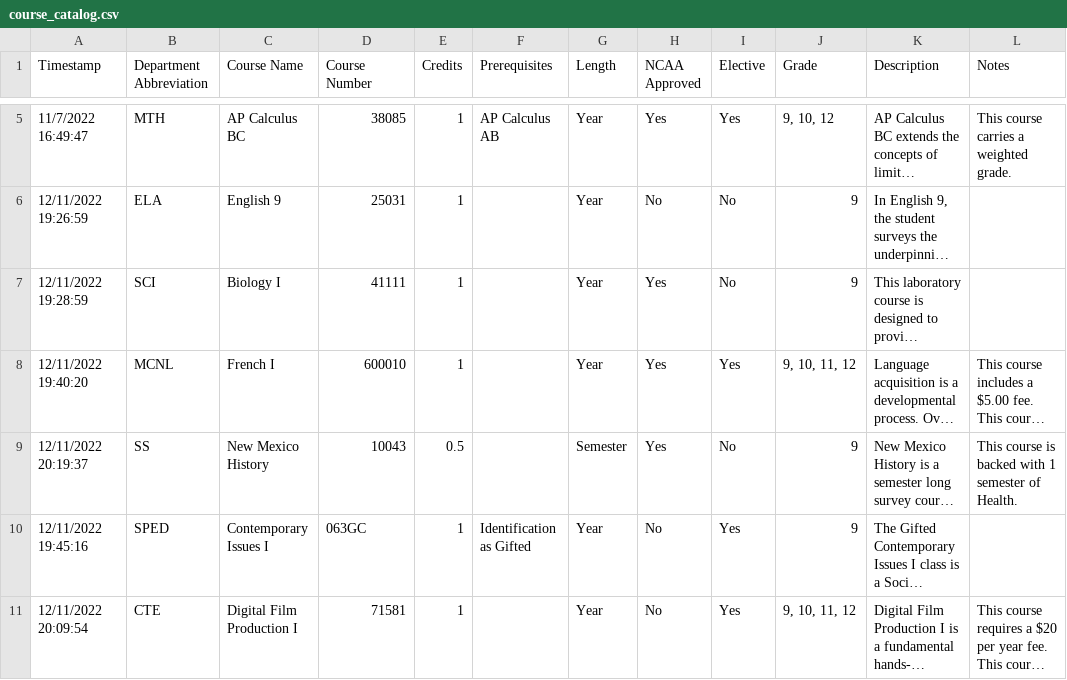
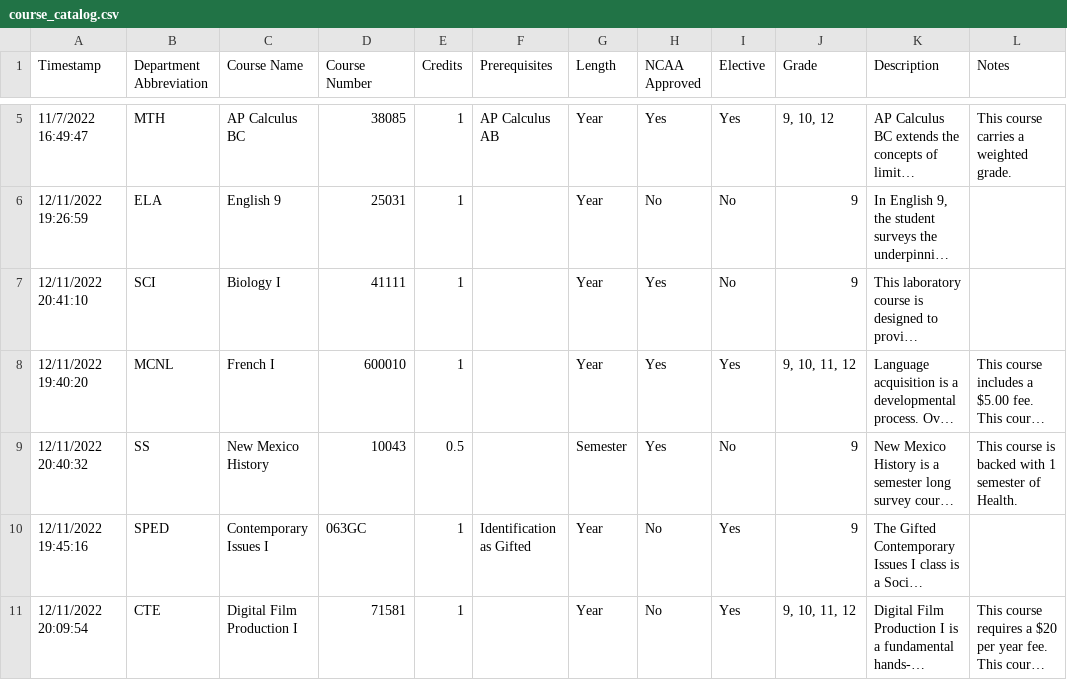
Before and after one commit to jono-openworld/vvhscatalog, a CSV file: course_catalog.csv, drawn as a sheet; only a part is shown, gaps mark what is left out; long unchanged cells end in …; the diff names each change by its address in the sheet, - before the commit and + after, or states it on an @@ line.

Commit message:
autoCommit 2022-12-11-@-20-44-57.275

```diff
--- a/course_catalog.csv
+++ b/course_catalog.csv
-A7 (Timestamp): 12/11/2022 19:28:59
+A7 (Timestamp): 12/11/2022 20:41:10
-A9 (Timestamp): 12/11/2022 20:19:37
+A9 (Timestamp): 12/11/2022 20:40:32
```
